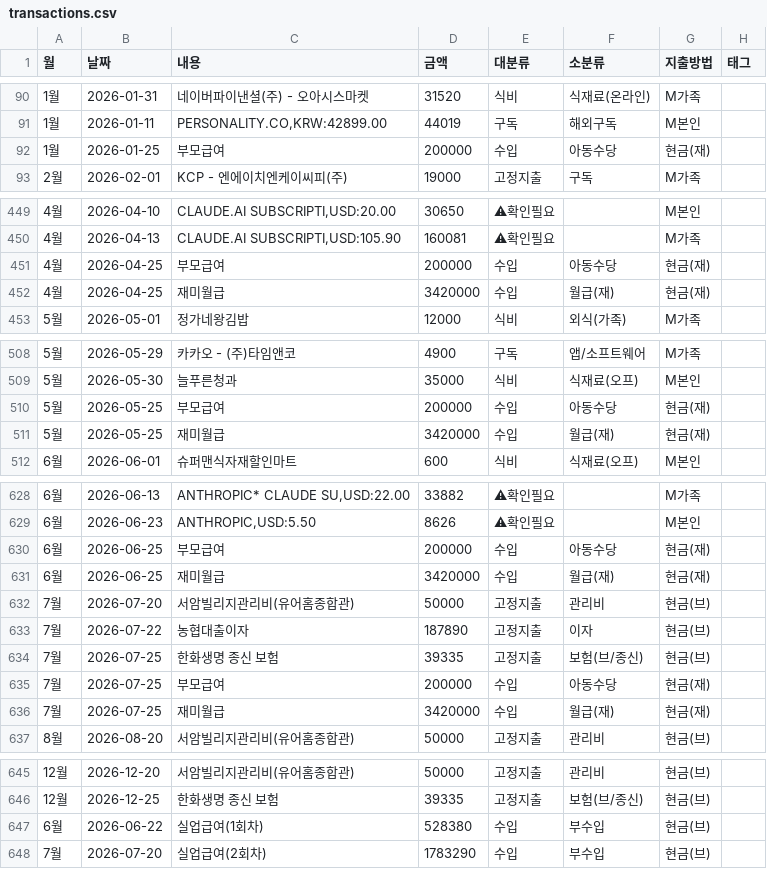
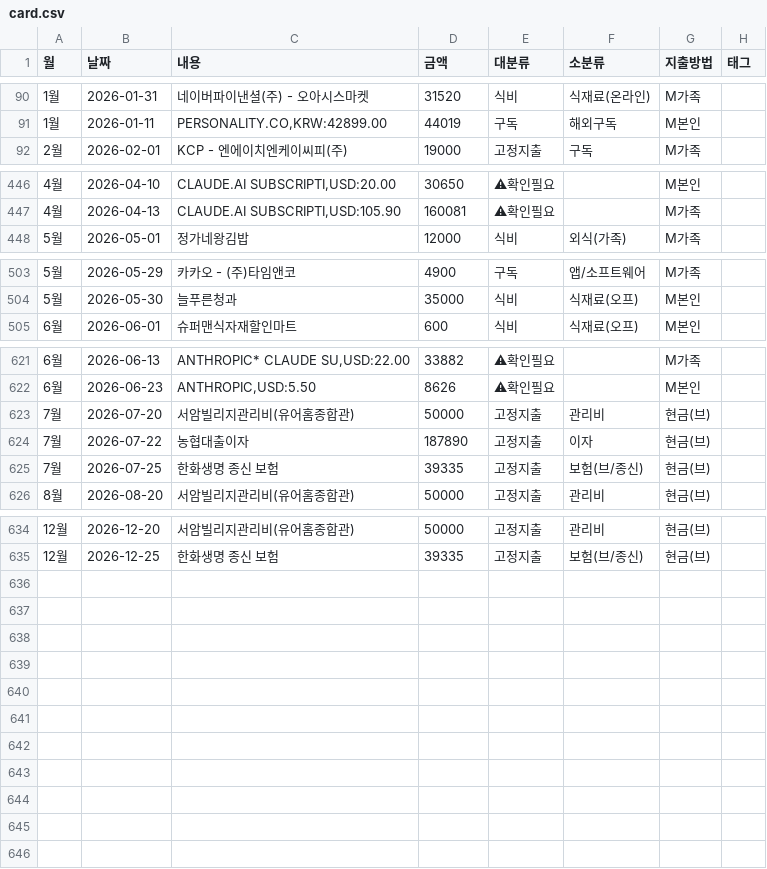
Before and after one commit to vooyard-ship/budget-dashboard, a CSV file: data/card.csv (was data/transactions.csv), drawn as a sheet; only a part is shown, gaps mark what is left out; the diff covers the shown part only; the diff names each change by its address in the sheet, - before the commit and + after, or states it on an @@ line.

Commit message:
v8 2단계: card.csv(카드)+manual.csv(수입,Claude관리) 분리, 대시보드 병합 로드

```diff
--- a/data/transactions.csv
+++ b/data/card.csv
-row 92: 1월 | 2026-01-25 | 부모급여 | 200000 | 수입 | 아동수당 | 현금(재)
-row 451: 4월 | 2026-04-25 | 부모급여 | 200000 | 수입 | 아동수당 | 현금(재)
-row 452: 4월 | 2026-04-25 | 재미월급 | 3420000 | 수입 | 월급(재) | 현금(재)
-row 510: 5월 | 2026-05-25 | 부모급여 | 200000 | 수입 | 아동수당 | 현금(재)
-row 511: 5월 | 2026-05-25 | 재미월급 | 3420000 | 수입 | 월급(재) | 현금(재)
-row 630: 6월 | 2026-06-25 | 부모급여 | 200000 | 수입 | 아동수당 | 현금(재)
-row 631: 6월 | 2026-06-25 | 재미월급 | 3420000 | 수입 | 월급(재) | 현금(재)
-row 635: 7월 | 2026-07-25 | 부모급여 | 200000 | 수입 | 아동수당 | 현금(재)
-row 636: 7월 | 2026-07-25 | 재미월급 | 3420000 | 수입 | 월급(재) | 현금(재)
-row 647: 6월 | 2026-06-22 | 실업급여(1회차) | 528380 | 수입 | 부수입 | 현금(브)
-row 648: 7월 | 2026-07-20 | 실업급여(2회차) | 1783290 | 수입 | 부수입 | 현금(브)
```
Also changed, not shown: 2 removed rows elsewhere in this file, 2 other files.
